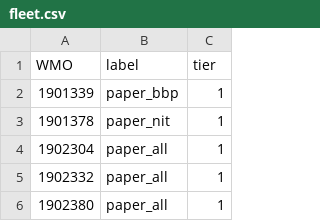
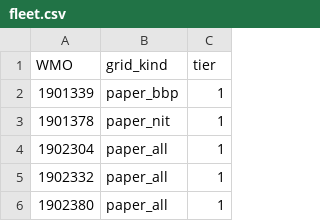
Before and after one commit to mkeutgen/eddy-pump, a CSV file: config/fleet.csv, drawn as a sheet; only a part is shown.

```diff
--- a/config/fleet.csv
+++ b/config/fleet.csv
@@ -1,2 +1,2 @@
-WMO,label,tier
+WMO,grid_kind,tier
 1901339,paper_bbp,1
```
Also changed, not shown: 47 other files.
